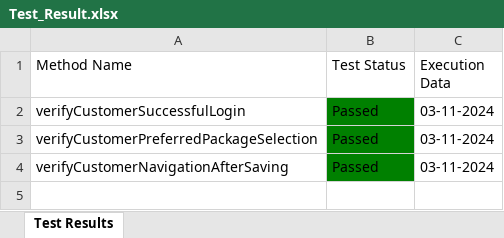
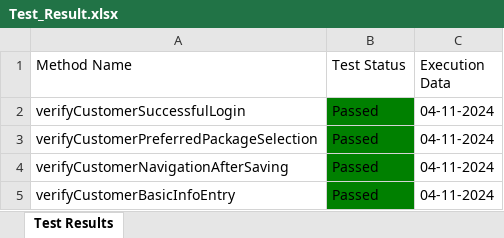
Before and after one commit to Fahim59/MAS_FloraFire, an Excel workbook: Test Results/Test_Result.xlsx, sheet Test Results, drawn as a sheet; values as stored, in another font and other column widths than the file's, no borders; the diff names each change by its address in the sheet, - before the commit and + after, or states it on an @@ line.

Commit message:
added contact info page

```diff
--- a/Test Results/Test_Result.xlsx (sheet Test Results)
+++ b/Test Results/Test_Result.xlsx (sheet Test Results)
-C2:C4 (Execution Data): 03-11-2024
+C2:C4 (Execution Data): 04-11-2024
+row 5: verifyCustomerBasicInfoEntry | Passed | 04-11-2024
```
Also changed, not shown: 20 other files.
